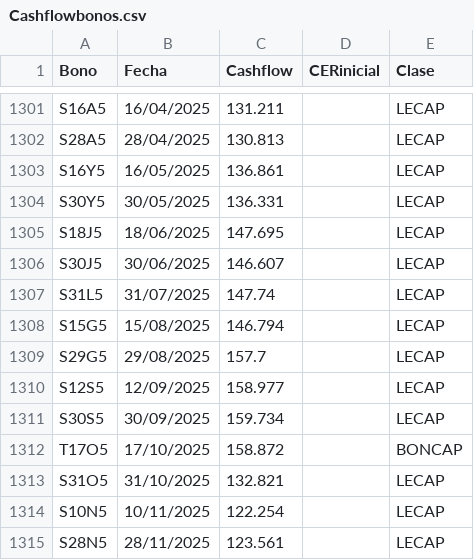
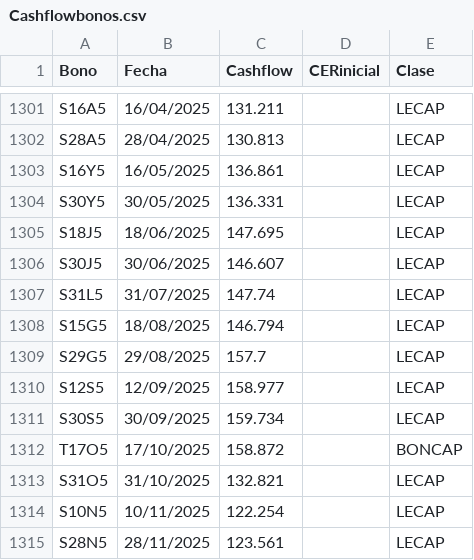
Before and after one commit to mau1878/BonosTIRprecio, a CSV file: Cashflowbonos.csv, drawn as a sheet; only a part is shown, gaps mark what is left out.

Commit message:
Update Cashflowbonos.csv

```diff
--- a/Cashflowbonos.csv
+++ b/Cashflowbonos.csv
@@ -1307,3 +1307,3 @@ S30J5,30/06/2025,146.607,,LECAP
 S31L5,31/07/2025,147.74,,LECAP
-S15G5,15/08/2025,146.794,,LECAP
+S15G5,18/08/2025,146.794,,LECAP
 S29G5,29/08/2025,157.7,,LECAP
```
